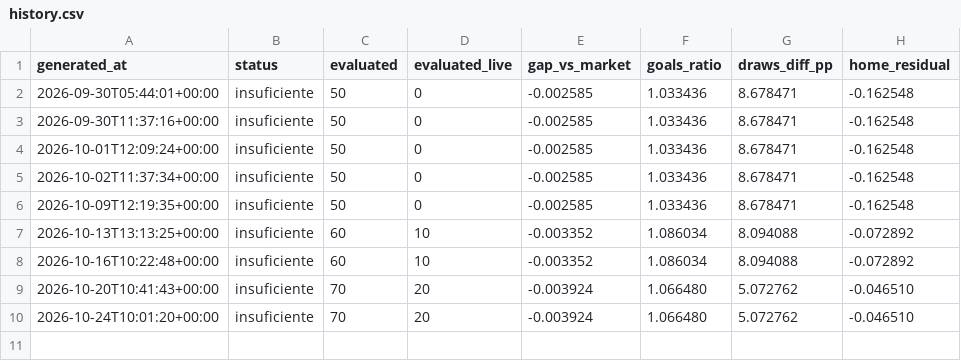
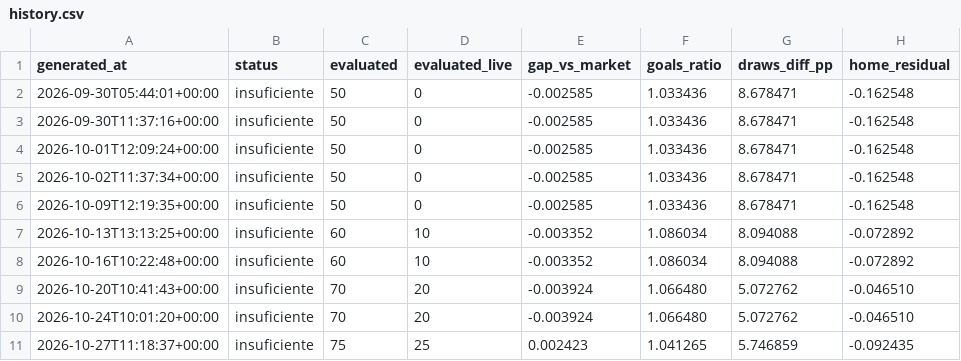
Before and after one commit to IgnacioGil23/futbol-predict, a CSV file: reports/history.csv, drawn as a sheet.

```diff
--- a/reports/history.csv
+++ b/reports/history.csv
@@ -10 +10,2 @@ generated_at,status,evaluated,evaluated_live,gap_vs_market,goals_ratio,draws_dif
 2026-10-24T10:01:20+00:00,insuficiente,70,20,-0.003924,1.066480,5.072762,-0.046510
+2026-10-27T11:18:37+00:00,insuficiente,75,25,0.002423,1.041265,5.746859,-0.092435
```
Also changed, not shown: 1 other file.
